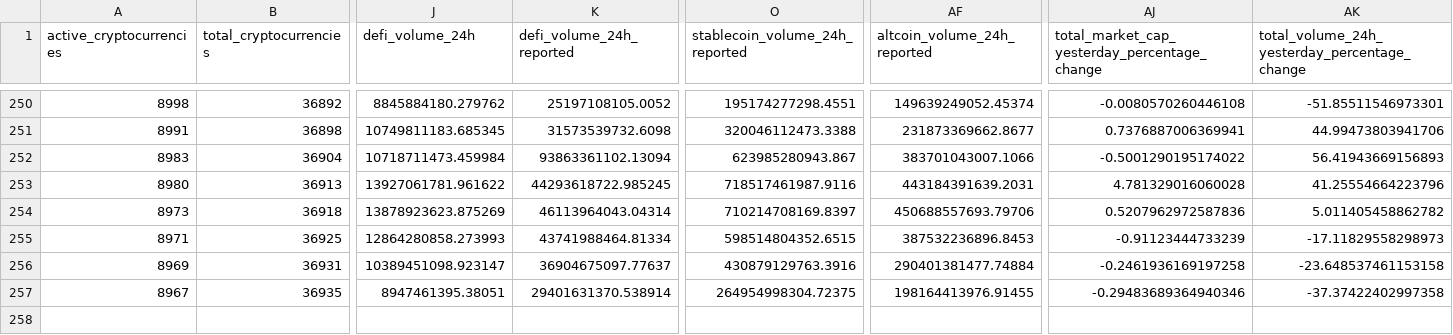
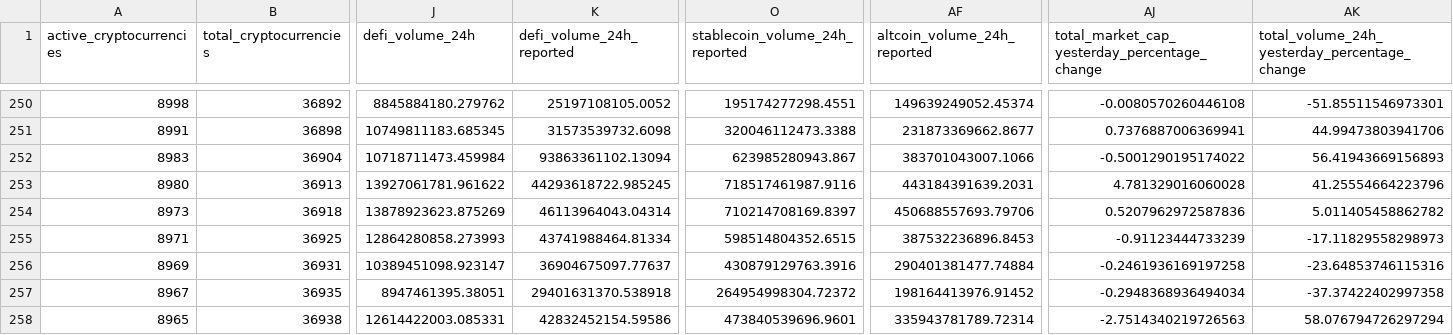
Before and after one commit to jorickdefraine/cmc-quotes-fetcher, a CSV file: data.csv, drawn as a sheet; only a part is shown, gaps mark what is left out; rows hold the shown columns only; the diff names each change by its address in the sheet, - before the commit and + after, or states it on an @@ line.

```diff
--- a/data.csv
+++ b/data.csv
-AK256: -23.648537461153158
+AK256: -23.64853746115316
-K257 (defi_volume_24h_reported): 29401631370.538914
+K257 (defi_volume_24h_reported): 29401631370.538918
-O257 (stablecoin_volume_24h_reported): 264954998304.72375
+O257 (stablecoin_volume_24h_reported): 264954998304.72372
-AF257 (altcoin_volume_24h_reported): 198164413976.91455
+AF257 (altcoin_volume_24h_reported): 198164413976.91452
-AJ257: -0.29483689364940346
+AJ257: -0.2948368936494034
+row 258: 8965 | 36938 | 12614422003.085331 | 42832452154.59586 | 473840539696.9601 | 335943781789.72314 | -2.7514340219726563 | 58.076794726297294
```
